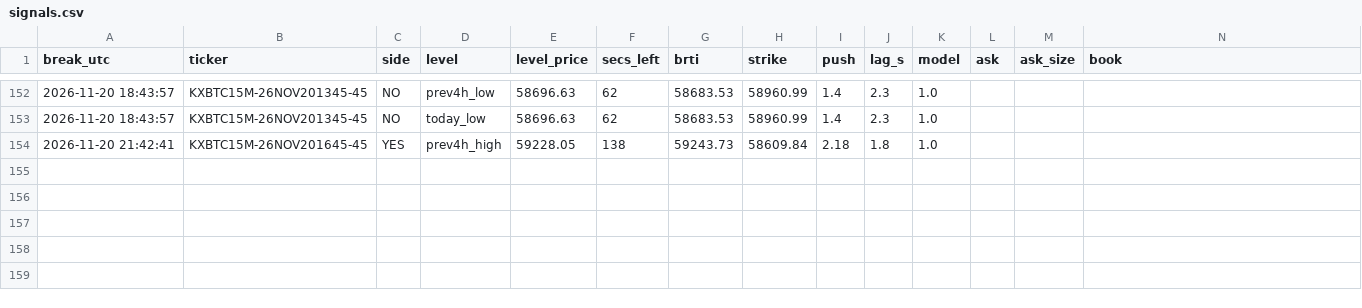
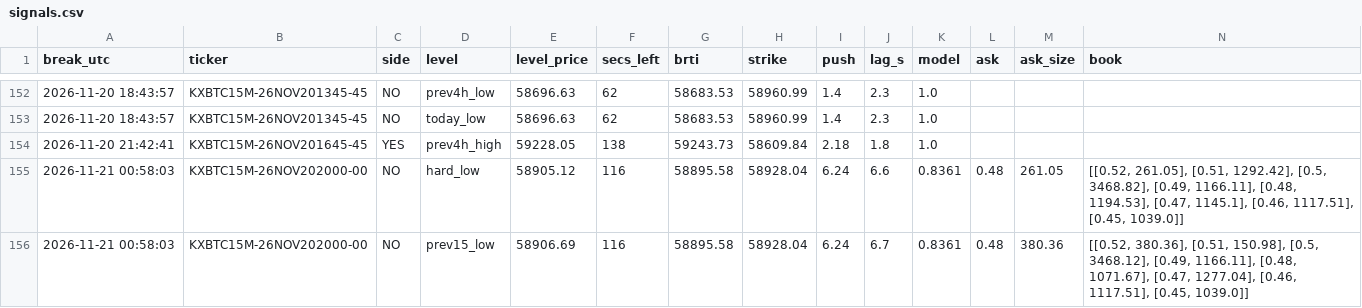
Before and after one commit to emmabuilders-ui/kalshi-btc-bot, a CSV file: fastpush/signals.csv, drawn as a sheet; only a part is shown, gaps mark what is left out; rows hold the shown columns only; the diff names each change by its address in the sheet, - before the commit and + after, or states it on an @@ line.

```diff
--- a/fastpush/signals.csv
+++ b/fastpush/signals.csv
+row 155: 2026-11-21 00:58:03 | KXBTC15M-26NOV202000-00 | NO | hard_low | 58905.12 | 116 | 58895.58 | 58928.04 | 6.24 | 6.6 | 0.8361 | 0.48 | 261.05 | [[0.52, 261.05], [0.51, 1292.42], [0.5, 3468.82], [0.49, 1166.11], [0.48, 1194.53], [0.47, 1145.1], [0.46, 1117.51], [0.45, 1039.0]]
+row 156: 2026-11-21 00:58:03 | KXBTC15M-26NOV202000-00 | NO | prev15_low | 58906.69 | 116 | 58895.58 | 58928.04 | 6.24 | 6.7 | 0.8361 | 0.48 | 380.36 | [[0.52, 380.36], [0.51, 150.98], [0.5, 3468.12], [0.49, 1166.11], [0.48, 1071.67], [0.47, 1277.04], [0.46, 1117.51], [0.45, 1039.0]]
```
Also changed, not shown: fastpush/breaks.csv, 3 other files.
